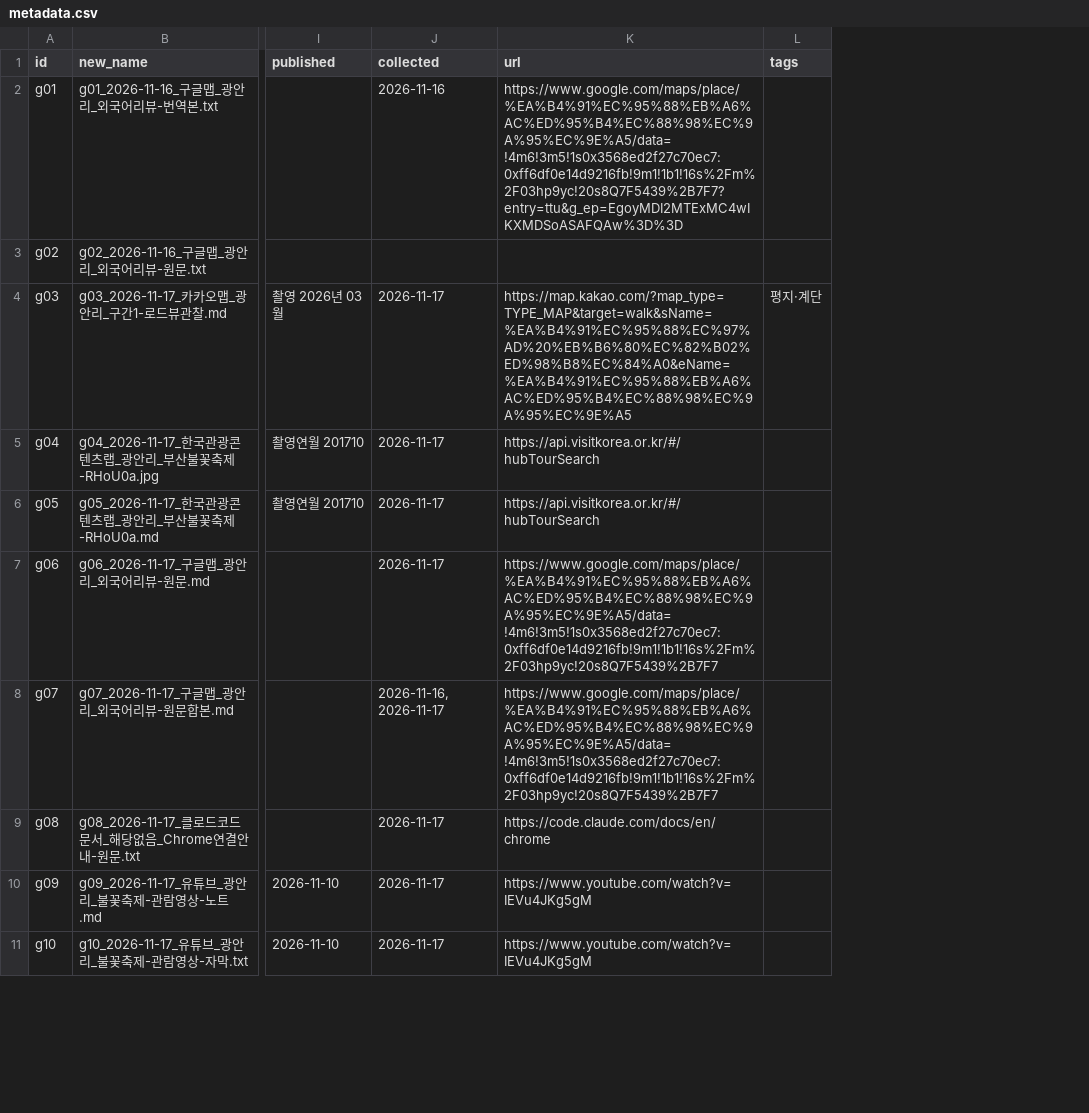
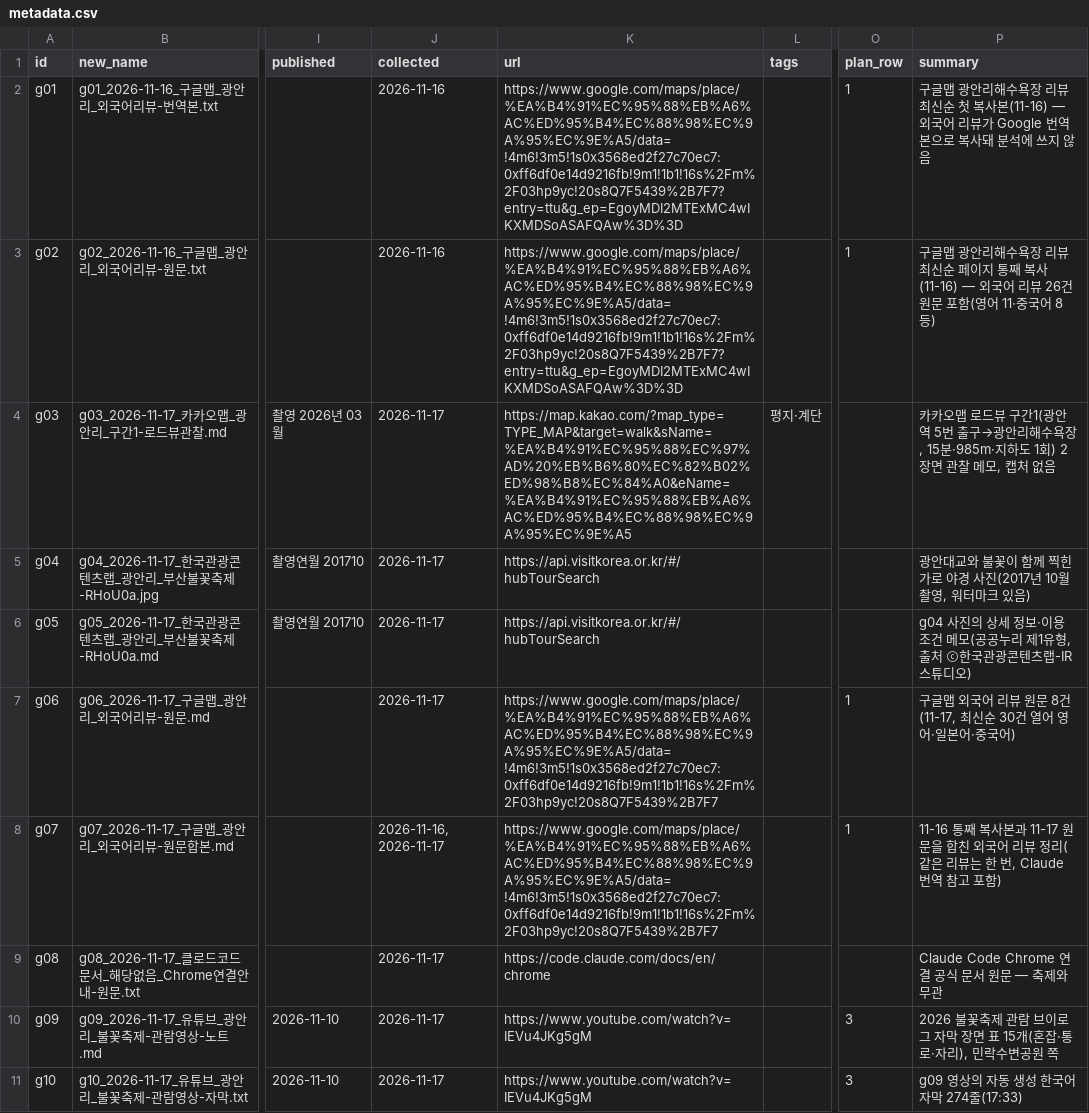
Before and after one commit to olive-universe/team-04-local, a CSV file: taehwan/archive/metadata.csv, drawn as a sheet; only a part is shown, gaps mark what is left out; the diff names each change by its address in the sheet, - before the commit and + after, or states it on an @@ line.

```diff
--- a/taehwan/archive/metadata.csv
+++ b/taehwan/archive/metadata.csv
+column O (plan_row), rows 2-11: 1 | 1 |  |  |  | 1 | 1 |  | 3 | 3
+column P (summary), rows 2-11: 구글맵 광안리해수욕장 리뷰 최신순 첫 복사본(11-16) — 외국어 리뷰가 Google 번역본으로 복사돼 분석에 쓰지 않음 | 구글맵 광안리해수욕장 리뷰 최신순 페이지 통째 복사(11-16) — 외국어 리뷰 26건 원문 포함(영어 11·중국어 8 등) | 카카오맵 로드뷰 구간1(광안역 5번 출구→광안리해수욕장, 15분·985m·지하도 1회) 2장면 관찰 메모, 캡처 없음 | 광안대교와 불꽃이 함께 찍힌 가로 야경 사진(2017년 10월 촬영, 워터마크 있음) | g04 사진의 상세 정보·이용 조건 메모(공공누리 제1유형, 출처 ⓒ한국관광콘텐츠랩-IR 스튜디오) | 구글맵 외국어 리뷰 원문 8건(11-17, 최신순 30건 열어 영어·일본어·중국어) | 11-16 통째 복사본과 11-17 원문을 합친 외국어 리뷰 정리(같은 리뷰는 한 번, Claude 번역 참고 포함) | Claude Code Chrome 연결 공식 문서 원문 — 축제와 무관 | 2026 불꽃축제 관람 브이로그 자막 장면 표 15개(혼잡·통로·자리), 민락수변공원 쪽 | g09 영상의 자동 생성 한국어 자막 274줄(17:33)
-J3 (collected): (empty)
+J3 (collected): 2026-11-16
-K3 (url): (empty)
+K3 (url): https://www.google.com/maps/place/%EA%B4%91%EC%95%88%EB%A6%AC%ED%95%B4%EC%88%98%EC%9A%95%EC%9E%A5/data=!4m6!3m5!1s0x3568ed2f27c70ec7:0xff6df0e14d9216fb!9m1!1b1!16s%2Fm%2F03hp9yc!20s8Q7F5439%2B7F7?entry=ttu&g_ep=EgoyMDI2MTExMC4wIKXMDSoASAFQAw%3D%3D
```
Also changed, not shown: archive/metadata.csv.
